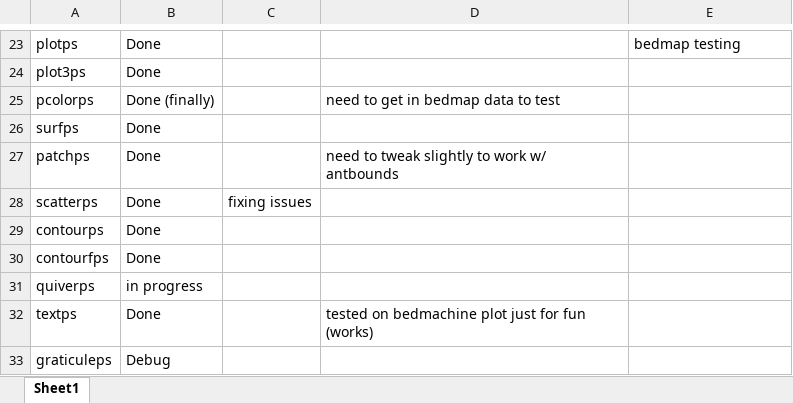
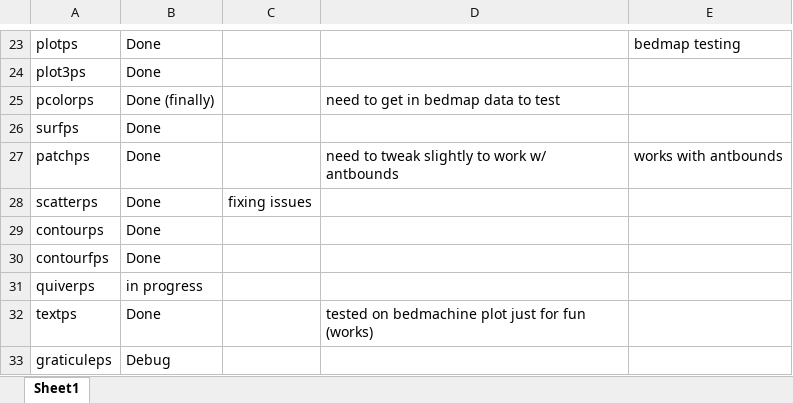
Before and after one commit to GatorGlaciology/PyPMT, an Excel workbook: PyPMT_progress.xlsx, sheet Sheet1, drawn as a sheet; only a part is shown, gaps mark what is left out; values as stored, in another font and other column widths than the file's, no borders; the diff names each change by its address in the sheet, - before the commit and + after, or states it on an @@ line.

Commit message:
edited patchps to work with antbounds

```diff
--- a/PyPMT_progress.xlsx (sheet Sheet1)
+++ b/PyPMT_progress.xlsx (sheet Sheet1)
-E27: (empty)
+E27: works with antbounds
```
